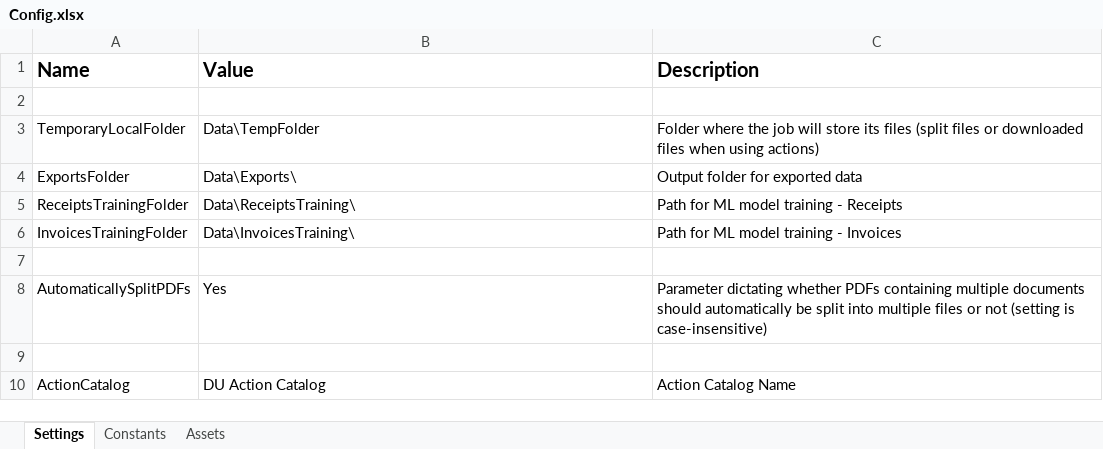
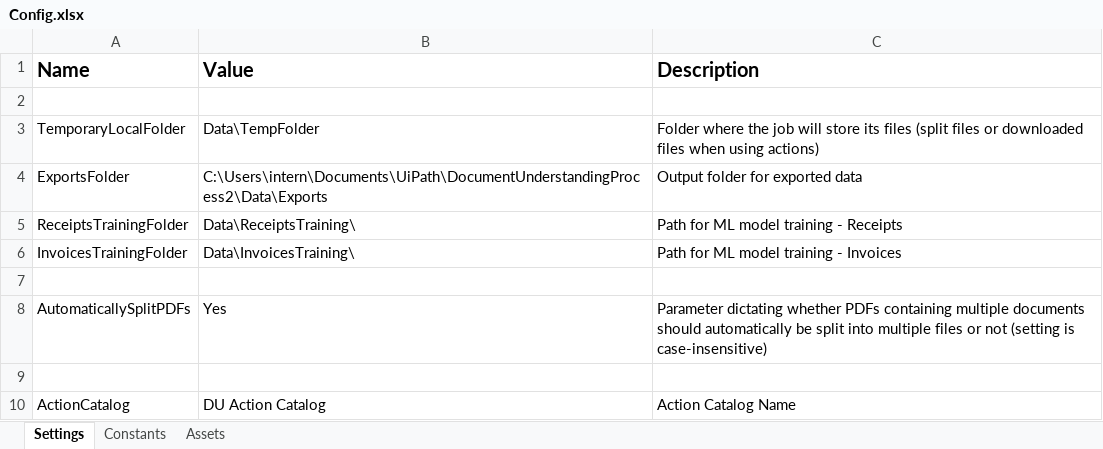
Before and after one commit to MarijaKrpacovska/InvoiceProcessing, an Excel workbook: Data/Config.xlsx, sheet Settings, drawn as a sheet; only a part is shown; values as stored, in another font and other column widths than the file's, no borders; the diff names each change by its address in the sheet, - before the commit and + after, or states it on an @@ line.

```diff
--- a/Data/Config.xlsx (sheet Settings)
+++ b/Data/Config.xlsx (sheet Settings)
-B4 (Value): Data\Exports\
+B4 (Value): C:\Users\intern\Documents\UiPath\DocumentUnderstandingProcess2\Data\Exports
```
Also changed, not shown: 17 other files.
